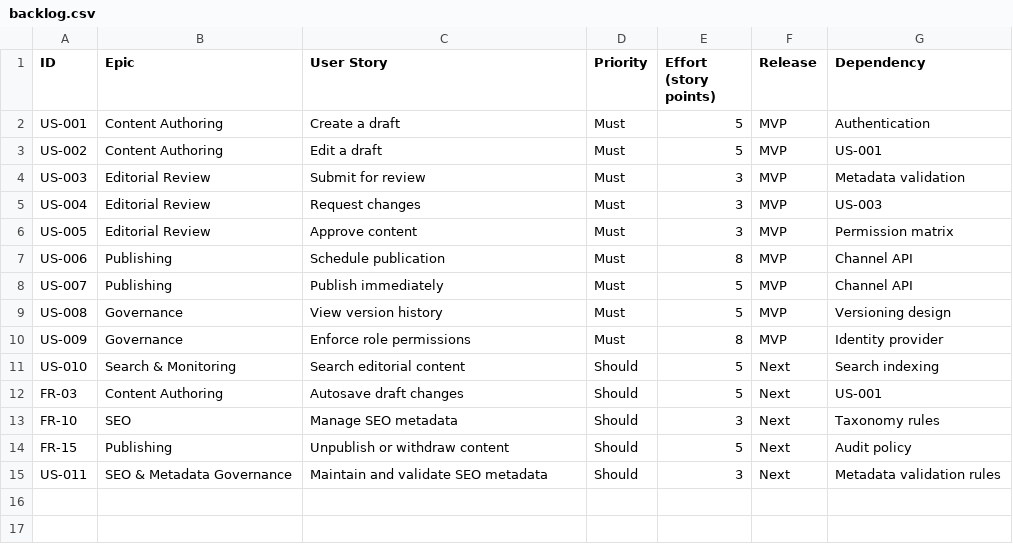
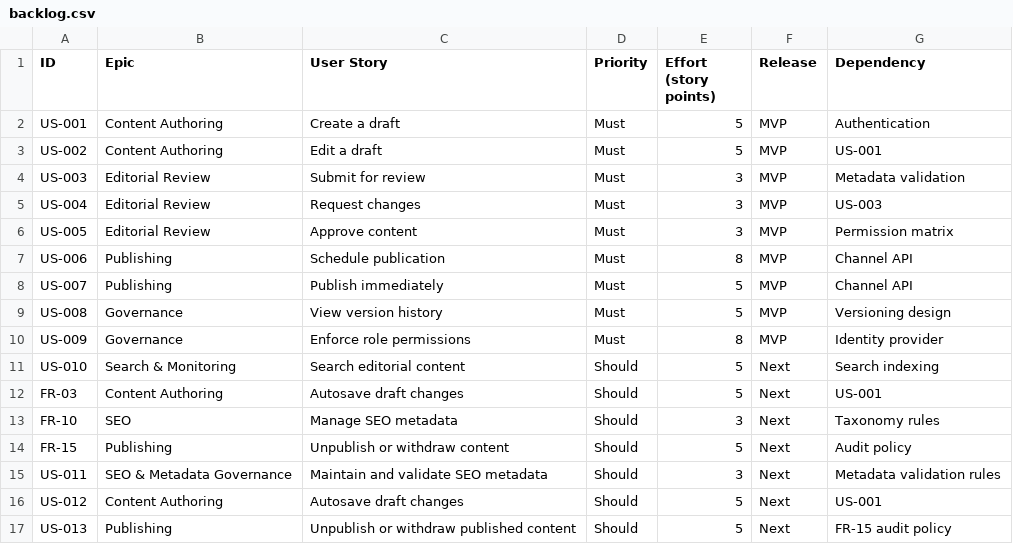
Before and after one commit to sudengineer/digital-media-cms, a CSV file: docs/backlog.csv, drawn as a sheet.

Commit message:
Add backlog items for autosave and content withdrawal

```diff
--- a/docs/backlog.csv
+++ b/docs/backlog.csv
@@ -15 +15,3 @@ FR-15,Publishing,Unpublish or withdraw content,Should,5,Next,Audit policy
 US-011,SEO & Metadata Governance,Maintain and validate SEO metadata,Should,3,Next,Metadata validation rules
+US-012,Content Authoring,Autosave draft changes,Should,5,Next,US-001
+US-013,Publishing,Unpublish or withdraw published content,Should,5,Next,FR-15 audit policy
```
